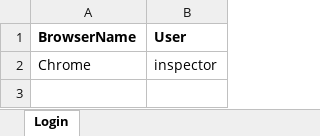
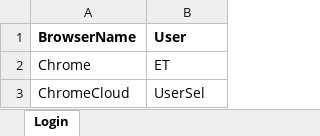
Before and after one commit to jekacherik/SeleniumTests, an Excel workbook: PlmonFuncTestNunit/TestsInputData/TestData.xlsx, sheet Login, drawn as a sheet; values as stored, in another font and other column widths than the file's, no borders; the diff names each change by its address in the sheet, - before the commit and + after, or states it on an @@ line.

```diff
--- a/PlmonFuncTestNunit/TestsInputData/TestData.xlsx (sheet Login)
+++ b/PlmonFuncTestNunit/TestsInputData/TestData.xlsx (sheet Login)
-B2 (User): inspector
+B2 (User): ET
+row 3: ChromeCloud | UserSel
```
Also changed, not shown: 44 other files.
